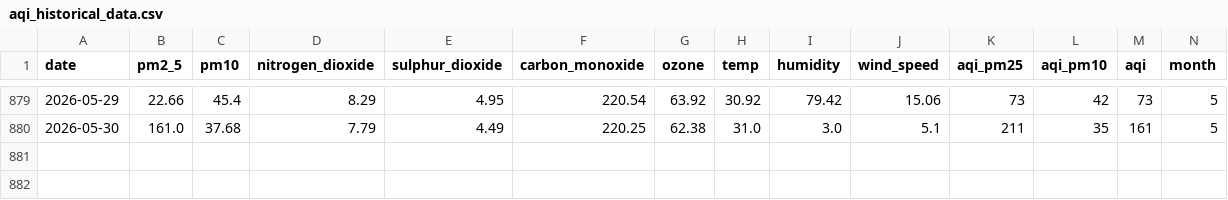
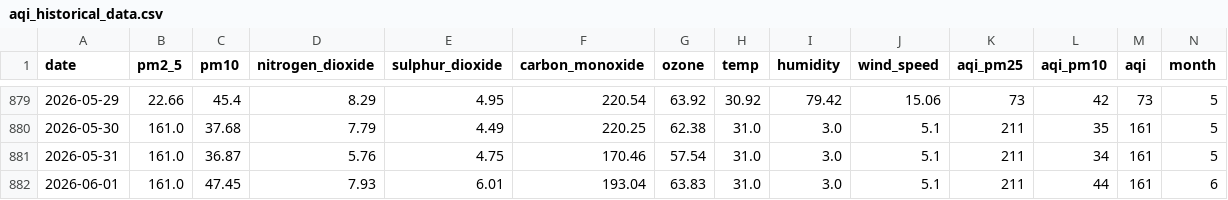
Before and after one commit to alisyedrafay/AQIPrediction_10Pearls_Cohort8, a CSV file: aqi_historical_data.csv, drawn as a sheet; only a part is shown, gaps mark what is left out; rows hold the shown columns only; the diff names each change by its address in the sheet, - before the commit and + after, or states it on an @@ line.

```diff
--- a/aqi_historical_data.csv
+++ b/aqi_historical_data.csv
+row 881: 2026-05-31 | 161.0 | 36.87 | 5.76 | 4.75 | 170.46 | 57.54 | 31.0 | 3.0 | 5.1 | 211 | 34 | 161 | 5
+row 882: 2026-06-01 | 161.0 | 47.45 | 7.93 | 6.01 | 193.04 | 63.83 | 31.0 | 3.0 | 5.1 | 211 | 44 | 161 | 6
```
Also changed, not shown: 2 other files.
